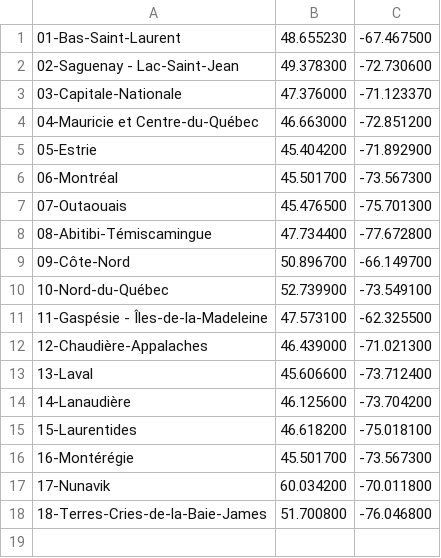
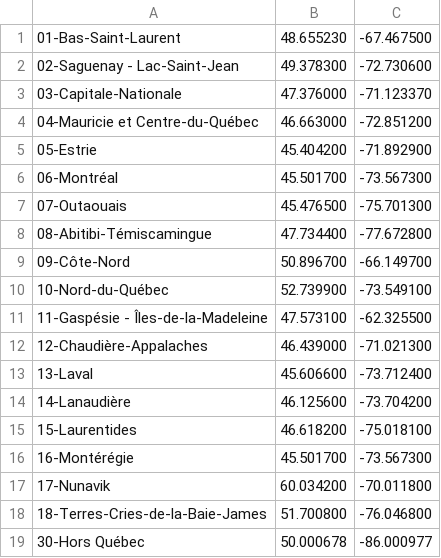
Before and after one commit to EricFournier3/Covid19_V2, a TSV file: NextStrainFiles/config/rss_lat_long.tsv, drawn as a sheet; the diff names each change by its address in the sheet, - before the commit and + after, or states it on an @@ line.

```diff
--- a/NextStrainFiles/config/rss_lat_long.tsv
+++ b/NextStrainFiles/config/rss_lat_long.tsv
+row 19: 30-Hors Québec | 50.000678 | -86.000977
```
Also changed, not shown: 2 other files.
